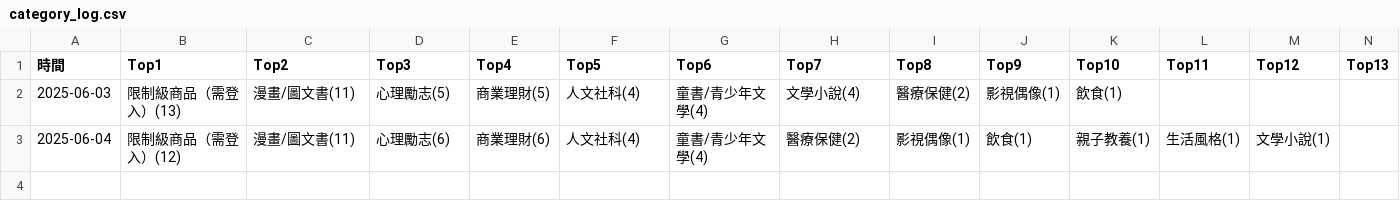
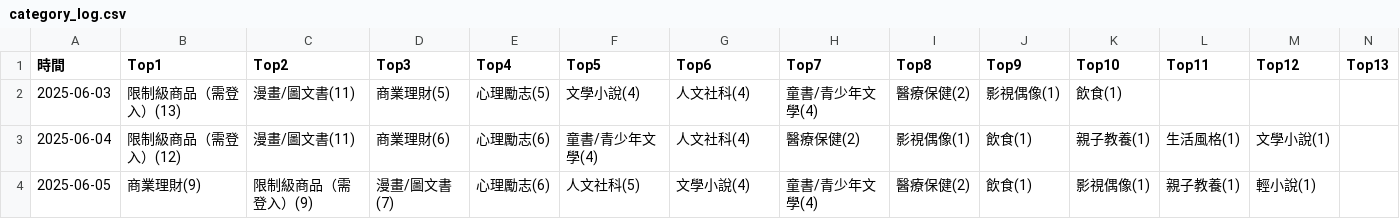
Before and after one commit to allenwhitewho/open_platform_final_project, a CSV file: category_log.csv, drawn as a sheet; only a part is shown; rows hold the shown columns only; the diff names each change by its address in the sheet, - before the commit and + after, or states it on an @@ line.

```diff
--- a/category_log.csv
+++ b/category_log.csv
-D2 (Top3): 心理勵志(5)
+D2 (Top3): 商業理財(5)
-E2 (Top4): 商業理財(5)
+E2 (Top4): 心理勵志(5)
-F2 (Top5): 人文社科(4)
+F2 (Top5): 文學小說(4)
-G2:G3 (Top6): 童書/青少年文學(4)
+G2:G3 (Top6): 人文社科(4)
-H2 (Top7): 文學小說(4)
+H2 (Top7): 童書/青少年文學(4)
-D3 (Top3): 心理勵志(6)
+D3 (Top3): 商業理財(6)
-E3 (Top4): 商業理財(6)
+E3 (Top4): 心理勵志(6)
-F3 (Top5): 人文社科(4)
+F3 (Top5): 童書/青少年文學(4)
+row 4: 2025-06-05 | 商業理財(9) | 限制級商品（需登入）(9) | 漫畫/圖文書(7) | 心理勵志(6) | 人文社科(5) | 文學小說(4) | 童書/青少年文學(4) | 醫療保健(2) | 飲食(1) | 影視偶像(1) | 親子教養(1) | 輕小說(1)
```
Also changed, not shown: api.csv, static.csv, 7 other files.
